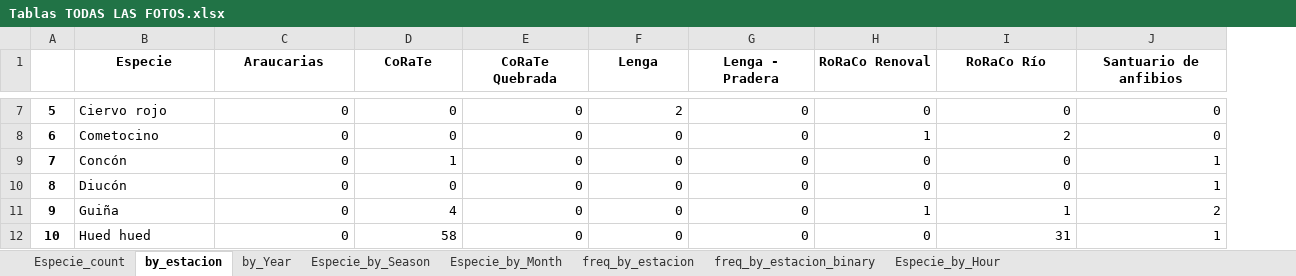
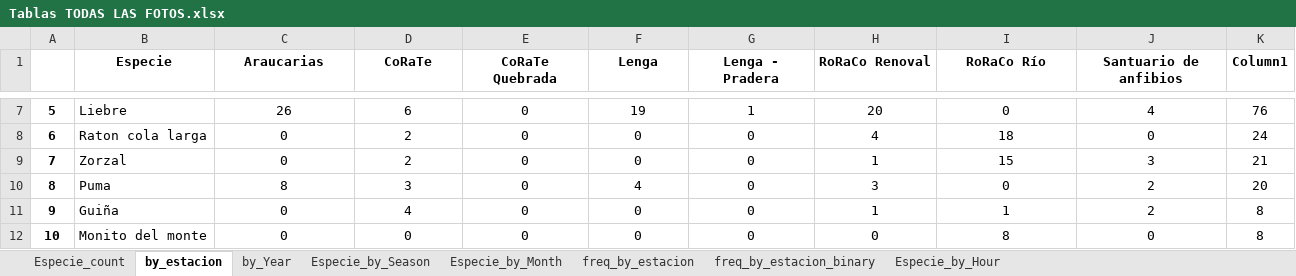
Before and after one commit to FelipeGuarda/Python, an Excel workbook: Camaras trampa/Tablas TODAS LAS FOTOS.xlsx, sheet by_estacion, drawn as a sheet; only a part is shown, gaps mark what is left out; values as stored, in another font and other column widths than the file's, no borders; table styles not drawn; the diff covers the shown part only; the diff names each change by its address in the sheet, - before the commit and + after, or states it on an @@ line.

```diff
--- a/Camaras trampa/Tablas TODAS LAS FOTOS.xlsx (sheet by_estacion)
+++ b/Camaras trampa/Tablas TODAS LAS FOTOS.xlsx (sheet by_estacion)
+column K (Column1), rows 7-12: 76 | 24 | 21 | 20 | 8 | 8
-B7 (Especie): Ciervo rojo
+B7 (Especie): Liebre
-C7:J12 alignment: right
+C7:J12 alignment: center
-C7 (Araucarias): 0
+C7 (Araucarias): 26
-D7 (CoRaTe): 0
+D7 (CoRaTe): 6
-F7 (Lenga): 2
+F7 (Lenga): 19
-G7 (Lenga - Pradera): 0
+G7 (Lenga - Pradera): 1
-H7 (RoRaCo Renoval): 0
+H7 (RoRaCo Renoval): 20
-J7 (Santuario de anfibios): 0
+J7 (Santuario de anfibios): 4
-B8 (Especie): Cometocino
+B8 (Especie): Raton cola larga
-D8 (CoRaTe): 0
+D8 (CoRaTe): 2
-H8 (RoRaCo Renoval): 1
+H8 (RoRaCo Renoval): 4
-I8 (RoRaCo Río): 2
+I8 (RoRaCo Río): 18
-B9 (Especie): Concón
+B9 (Especie): Zorzal
-D9 (CoRaTe): 1
+D9 (CoRaTe): 2
-H9 (RoRaCo Renoval): 0
+H9 (RoRaCo Renoval): 1
-I9 (RoRaCo Río): 0
+I9 (RoRaCo Río): 15
-J9 (Santuario de anfibios): 1
+J9 (Santuario de anfibios): 3
-B10 (Especie): Diucón
+B10 (Especie): Puma
-C10 (Araucarias): 0
+C10 (Araucarias): 8
-D10 (CoRaTe): 0
+D10 (CoRaTe): 3
-F10 (Lenga): 0
+F10 (Lenga): 4
-H10 (RoRaCo Renoval): 0
+H10 (RoRaCo Renoval): 3
-J10 (Santuario de anfibios): 1
+J10 (Santuario de anfibios): 2
-B12 (Especie): Hued hued
+B12 (Especie): Monito del monte
-D12 (CoRaTe): 58
+D12 (CoRaTe): 0
-I12 (RoRaCo Río): 31
+I12 (RoRaCo Río): 8
-J12 (Santuario de anfibios): 1
+J12 (Santuario de anfibios): 0
```
Also changed, not shown: 113 edited cells and cell formats elsewhere in this sheet, sheet freq_by_estacion, sheet Especie_by_Month, sheet by_Year, sheet Especie_count, sheet freq_by_estacion_binary, 1 other file.
